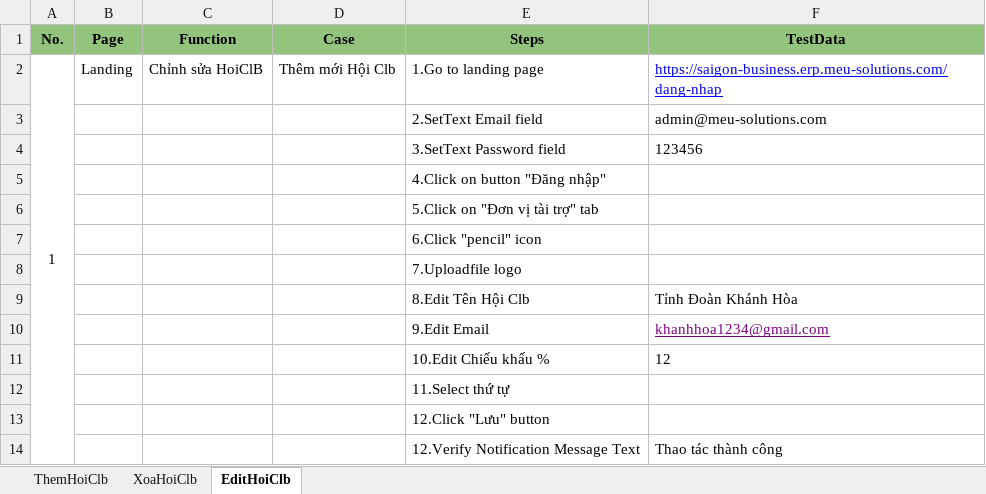
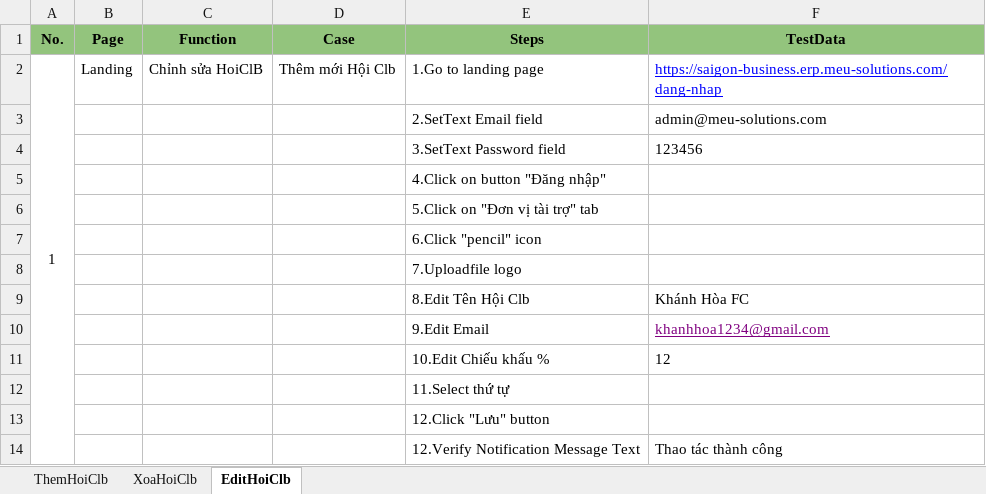
Before and after one commit to QuangDK1/ProjectAutomation_DNSG, an Excel workbook: src/main/resources/datatest/HoiClb.xlsx, sheet EditHoiClb, drawn as a sheet; values as stored, in another font and other column widths than the file's, no borders; the diff names each change by its address in the sheet, - before the commit and + after, or states it on an @@ line.

Commit message:
edit

```diff
--- a/src/main/resources/datatest/HoiClb.xlsx (sheet EditHoiClb)
+++ b/src/main/resources/datatest/HoiClb.xlsx (sheet EditHoiClb)
-F9 (TestData): Tỉnh Đoàn Khánh Hòa
+F9 (TestData): Khánh Hòa FC
```
Also changed, not shown: 7 other files.
